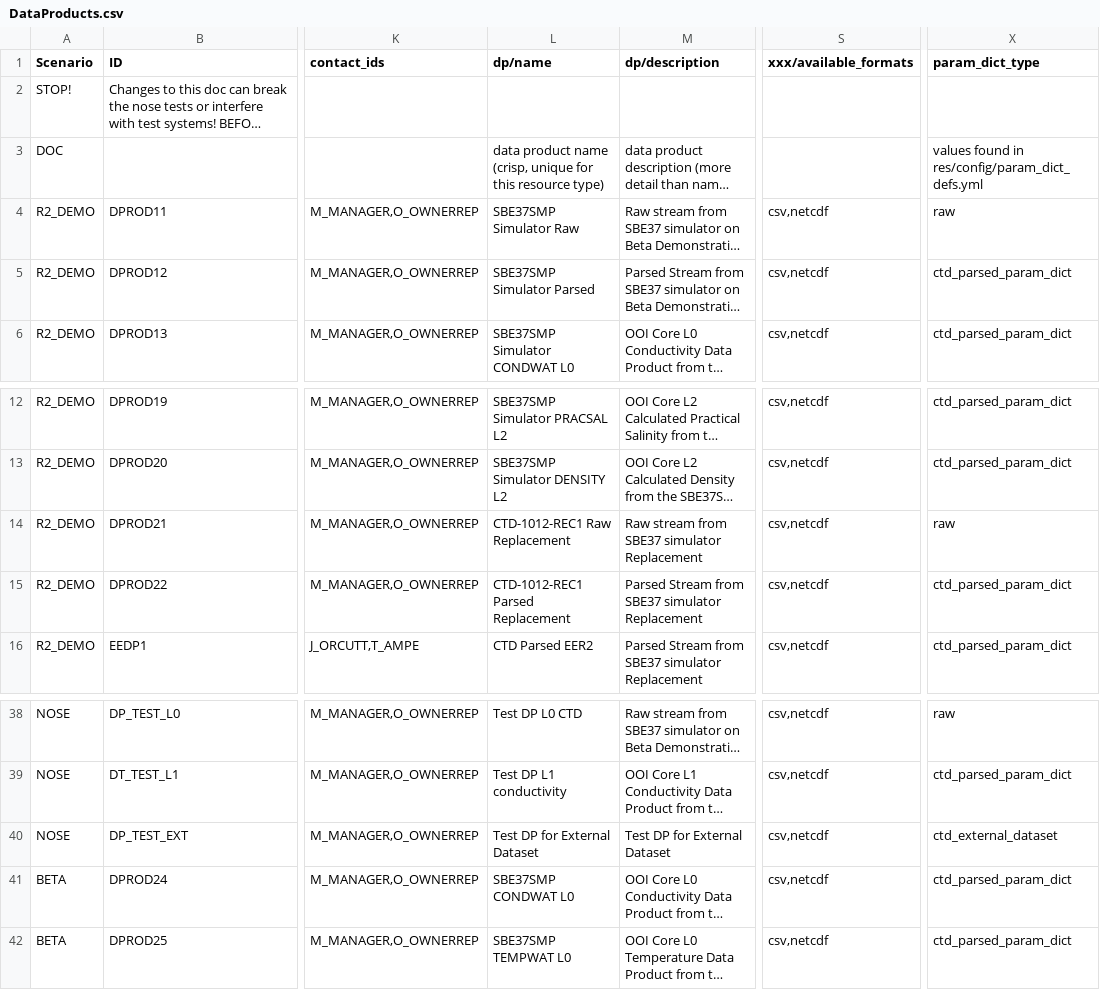
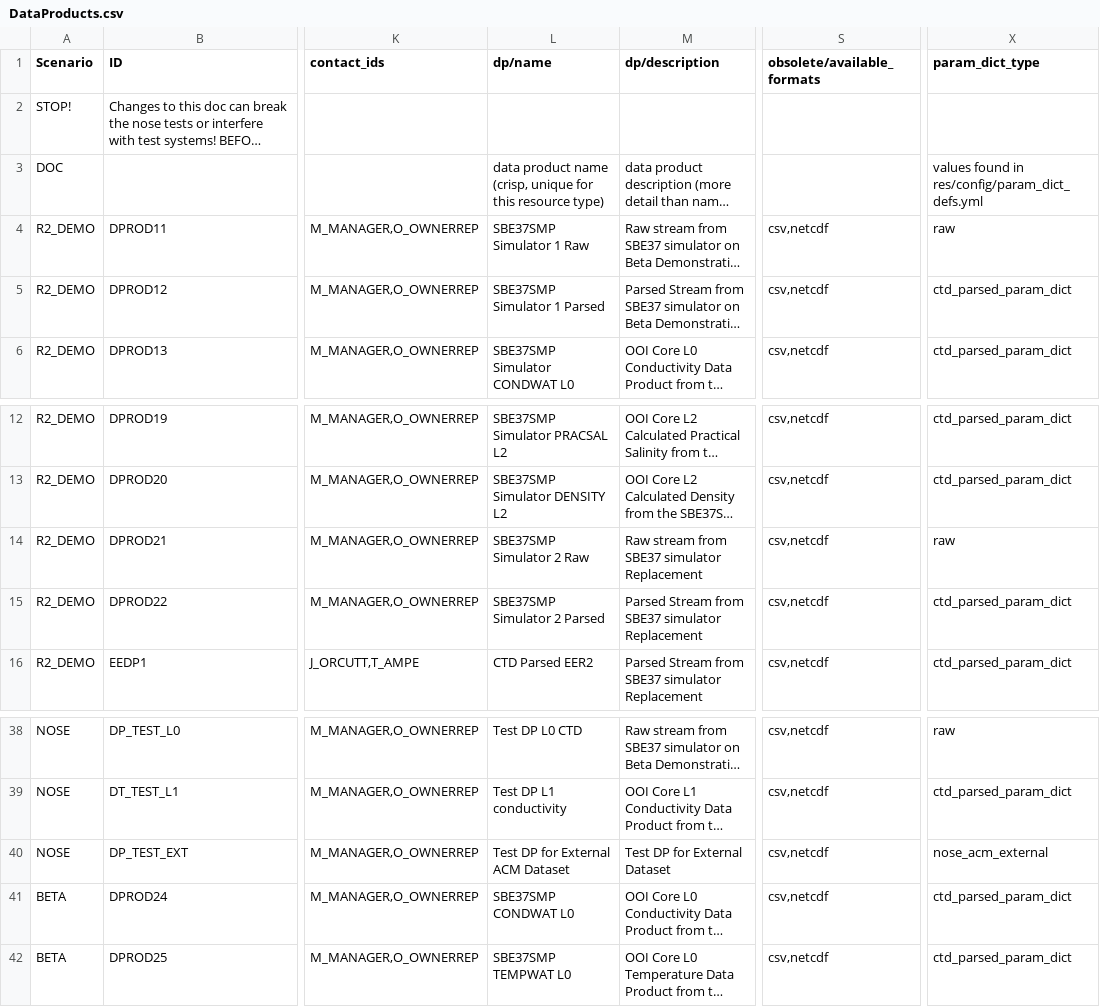
Before and after one commit to lukecampbell/ooi-models, a CSV file: data_product/DataProducts.csv, drawn as a sheet; only a part is shown, gaps mark what is left out; long unchanged cells end in …; the diff names each change by its address in the sheet, - before the commit and + after, or states it on an @@ line.

```diff
--- a/data_product/DataProducts.csv
+++ b/data_product/DataProducts.csv
-S1: xxx/available_formats
+S1: obsolete/available_formats
-L4 (dp/name): SBE37SMP Simulator Raw
+L4 (dp/name): SBE37SMP Simulator 1 Raw
-L5 (dp/name): SBE37SMP Simulator Parsed
+L5 (dp/name): SBE37SMP Simulator 1 Parsed
-L14 (dp/name): CTD-1012-REC1 Raw Replacement
+L14 (dp/name): SBE37SMP Simulator 2 Raw
-L15 (dp/name): CTD-1012-REC1 Parsed Replacement
+L15 (dp/name): SBE37SMP Simulator 2 Parsed
-L40 (dp/name): Test DP for External Dataset
+L40 (dp/name): Test DP for External ACM Dataset
-X40 (param_dict_type): ctd_external_dataset
+X40 (param_dict_type): nose_acm_external
```
Also changed, not shown: attachment/Attachments.csv, parameter/ParameterDefs.csv, 1 other file.
